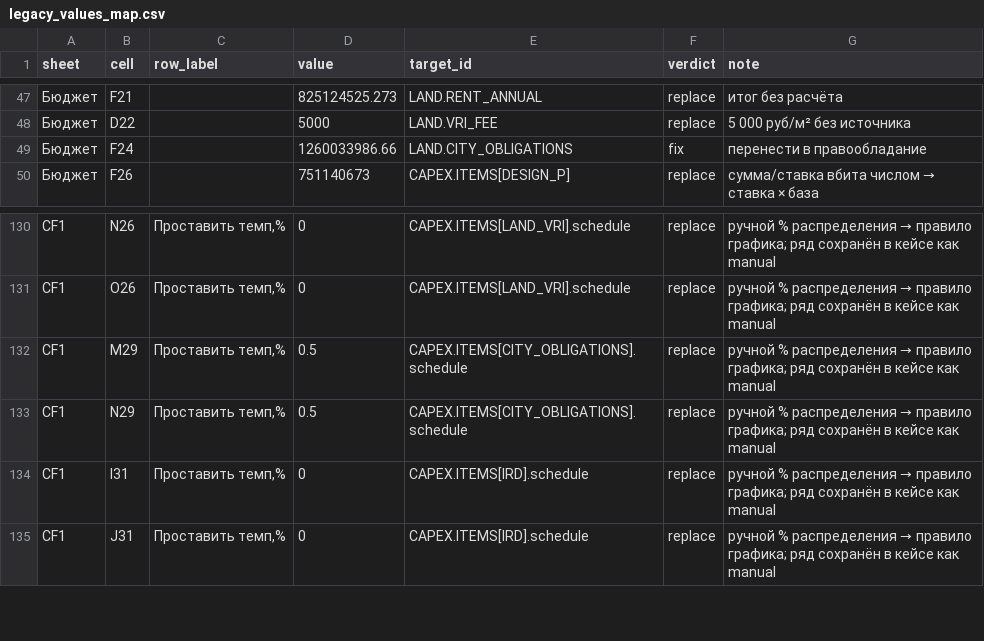
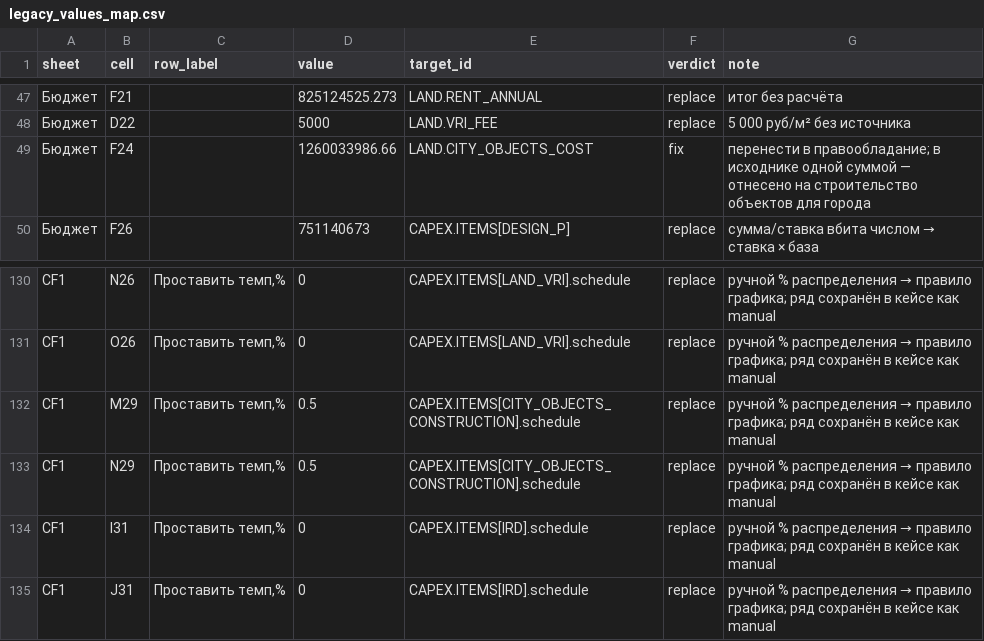
Before and after one commit to ForumAcademy/financialmodelstroyka, a CSV file: legacy/legacy_values_map.csv, drawn as a sheet; only a part is shown, gaps mark what is left out.

```diff
--- a/legacy/legacy_values_map.csv
+++ b/legacy/legacy_values_map.csv
@@ -48,3 +48,3 @@ sheet,cell,row_label,value,target_id,verdict,note
 Бюджет,D22,,5000,LAND.VRI_FEE,replace,5 000 руб/м² без источника
-Бюджет,F24,,1260033986.66,LAND.CITY_OBLIGATIONS,fix,перенести в правообладание
+Бюджет,F24,,1260033986.66,LAND.CITY_OBJECTS_COST,fix,перенести в правообладание; в исходнике одной суммой — отнесено на строительство объектов для города
 Бюджет,F26,,751140673,CAPEX.ITEMS[DESIGN_P],replace,сумма/ставка вбита числом → ставка × база
@@ -131,4 +131,4 @@ CF1,N26,"Проставить темп,%",0,CAPEX.ITEMS[LAND_VRI].schedule,repla
 CF1,O26,"Проставить темп,%",0,CAPEX.ITEMS[LAND_VRI].schedule,replace,ручной % распределения → правило графика; ряд сохранён в кейсе как manual
-CF1,M29,"Проставить темп,%",0.5,CAPEX.ITEMS[CITY_OBLIGATIONS].schedule,replace,ручной % распределения → правило графика; ряд сохранён в кейсе как manual
-CF1,N29,"Проставить темп,%",0.5,CAPEX.ITEMS[CITY_OBLIGATIONS].schedule,replace,ручной % распределения → правило графика; ряд сохранён в кейсе как manual
+CF1,M29,"Проставить темп,%",0.5,CAPEX.ITEMS[CITY_OBJECTS_CONSTRUCTION].schedule,replace,ручной % распределения → правило графика; ряд сохранён в кейсе как manual
+CF1,N29,"Проставить темп,%",0.5,CAPEX.ITEMS[CITY_OBJECTS_CONSTRUCTION].schedule,replace,ручной % распределения → правило графика; ряд сохранён в кейсе как manual
 CF1,I31,"Проставить темп,%",0,CAPEX.ITEMS[IRD].schedule,replace,ручной % распределения → правило графика; ряд сохранён в кейсе как manual
```
Also changed, not shown: 16 other files.
